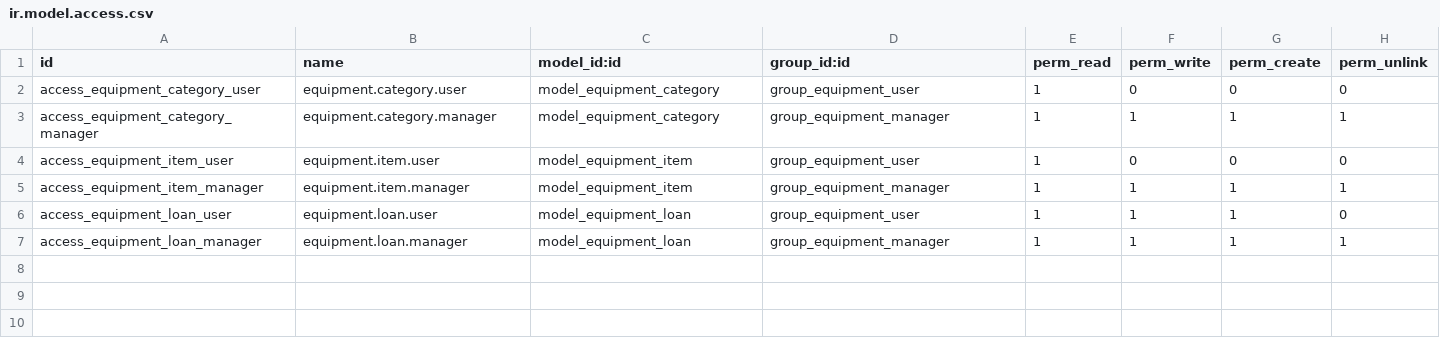
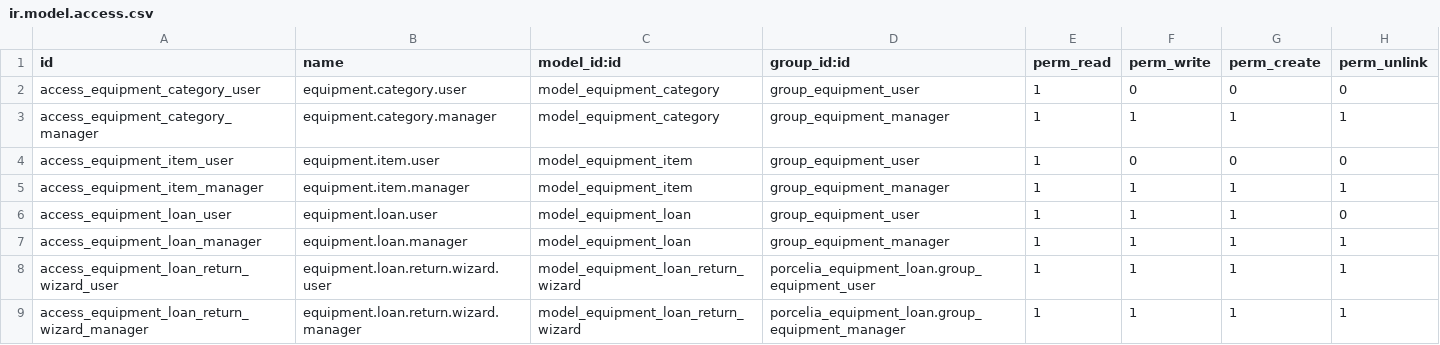
Before and after one commit to Basantalbehery/odoo_task, a CSV file: security/ir.model.access.csv, drawn as a sheet.

Commit message:
feat: complete equipment loan module implementation, tests, assets, and demo data

```diff
--- a/security/ir.model.access.csv
+++ b/security/ir.model.access.csv
@@ -7 +7,3 @@ access_equipment_loan_user,equipment.loan.user,model_equipment_loan,group_equipm
 access_equipment_loan_manager,equipment.loan.manager,model_equipment_loan,group_equipment_manager,1,1,1,1
+access_equipment_loan_return_wizard_user,equipment.loan.return.wizard.user,model_equipment_loan_return_wizard,porcelia_equipment_loan.group_equipment_user,1,1,1,1
+access_equipment_loan_return_wizard_manager,equipment.loan.return.wizard.manager,model_equipment_loan_return_wizard,porcelia_equipment_loan.group_equipment_manager,1,1,1,1
```
Also changed, not shown: 10 other files.
